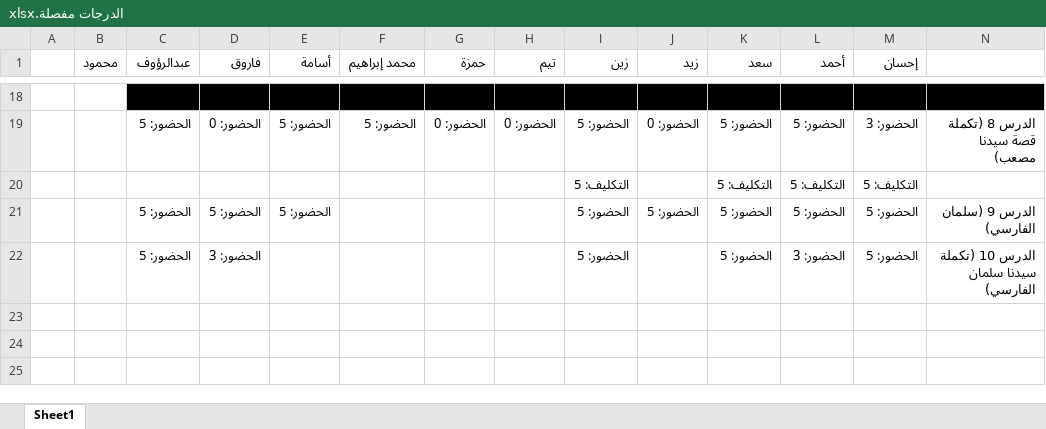
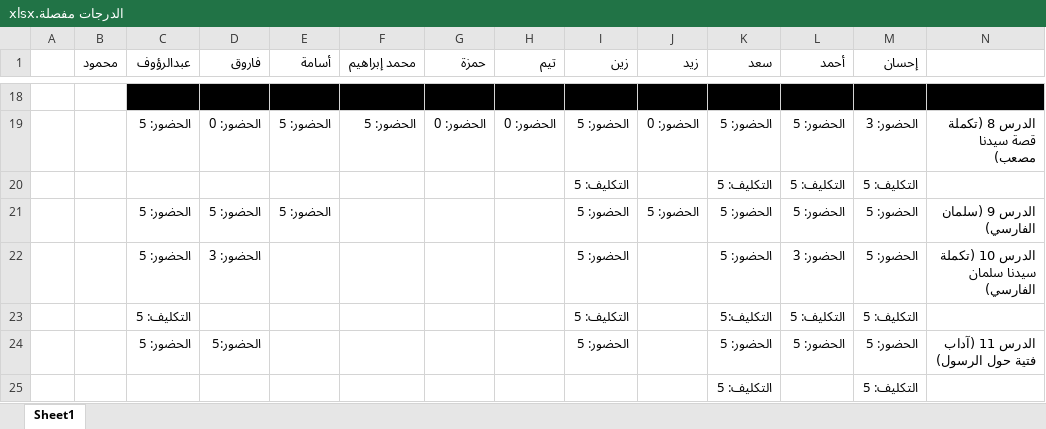
Before and after one commit to bowtiedalien/geelamal, an Excel workbook: الدرجات مفصلة.xlsx, sheet Sheet1, drawn as a sheet; only a part is shown, gaps mark what is left out; values as stored, in another font and other column widths than the file's, no borders; the diff names each change by its address in the sheet, - before the commit and + after, or states it on an @@ line.

```diff
--- a/الدرجات مفصلة.xlsx (sheet Sheet1)
+++ b/الدرجات مفصلة.xlsx (sheet Sheet1)
+row 23:  |  | التكليف: 5 |  |  |  |  |  | التكليف: 5 |  | التكليف:5 | التكليف: 5 | التكليف: 5
+row 24:  |  | الحضور: 5 | الحضور:5 |  |  |  |  | الحضور: 5 |  | الحضور: 5 | الحضور: 5 | الحضور: 5 | الدرس 11 (آداب فتية حول الرسول)
+row 25:  |  |  |  |  |  |  |  |  |  | التكليف: 5 |  | التكليف: 5
```
Also changed, not shown: chartgrades.xlsx.
